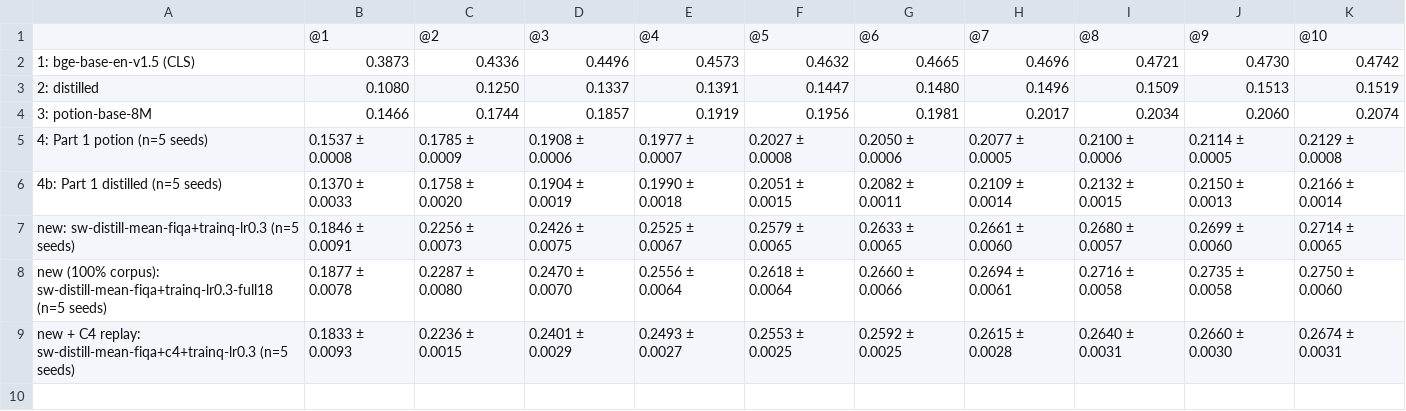
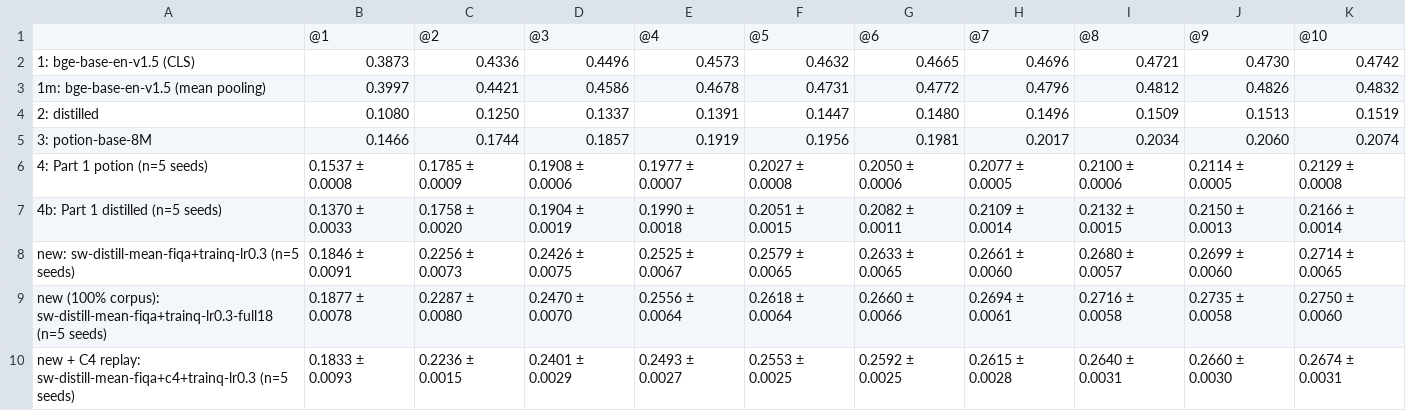
Before and after one commit to Jeadie/tokenlearn, a CSV file: experiments/static-finetune/results/final/fiqa_mrr.csv, drawn as a sheet; the diff names each change by its address in the sheet, - before the commit and + after, or states it on an @@ line.

```diff
--- a/experiments/static-finetune/results/final/fiqa_mrr.csv
+++ b/experiments/static-finetune/results/final/fiqa_mrr.csv
+row 3: 1m: bge-base-en-v1.5 (mean pooling) | 0.3997 | 0.4421 | 0.4586 | 0.4678 | 0.4731 | 0.4772 | 0.4796 | 0.4812 | 0.4826 | 0.4832
```
Also changed, not shown: experiments/static-finetune/results/final/fiqa_ndcg.csv, experiments/static-finetune/results/final/fiqa_precision.csv, 7 other files.
